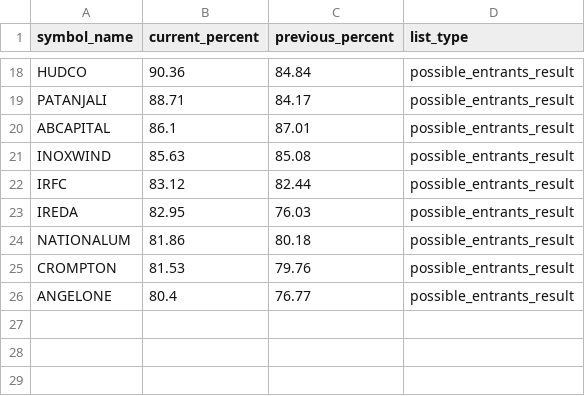
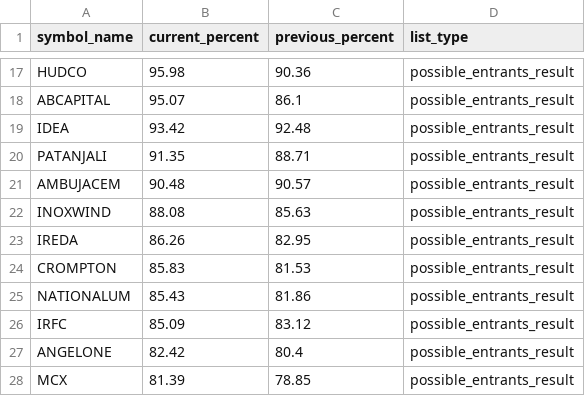
Before and after one commit to tsrajpurohit/MWPL, a CSV file: combined_ban_list.csv, drawn as a sheet; only a part is shown, gaps mark what is left out; removed rows and columns are numbered as before the commit, all else as after; the diff covers the shown part only; the diff names each change by its address in the sheet, - before the commit and + after, or states it on an @@ line.

```diff
--- a/combined_ban_list.csv
+++ b/combined_ban_list.csv
-B17 (current_percent): 90.36
+B17 (current_percent): 95.98
-C17 (previous_percent): 84.84
+C17 (previous_percent): 90.36
-row 19: PATANJALI | 88.71 | 84.17 | possible_entrants_result
-B18 (current_percent): 86.1
+B18 (current_percent): 95.07
-C18 (previous_percent): 87.01
+C18 (previous_percent): 86.1
+row 19: IDEA | 93.42 | 92.48 | possible_entrants_result
+row 20: PATANJALI | 91.35 | 88.71 | possible_entrants_result
+row 21: AMBUJACEM | 90.48 | 90.57 | possible_entrants_result
-B22 (current_percent): 85.63
+B22 (current_percent): 88.08
-C22 (previous_percent): 85.08
+C22 (previous_percent): 85.63
-row 22: IRFC | 83.12 | 82.44 | possible_entrants_result
-B23 (current_percent): 82.95
+B23 (current_percent): 86.26
-C23 (previous_percent): 76.03
+C23 (previous_percent): 82.95
-row 24: NATIONALUM | 81.86 | 80.18 | possible_entrants_result
-B24 (current_percent): 81.53
+B24 (current_percent): 85.83
-C24 (previous_percent): 79.76
+C24 (previous_percent): 81.53
+row 25: NATIONALUM | 85.43 | 81.86 | possible_entrants_result
+row 26: IRFC | 85.09 | 83.12 | possible_entrants_result
-B27 (current_percent): 80.4
+B27 (current_percent): 82.42
-C27 (previous_percent): 76.77
+C27 (previous_percent): 80.4
+row 28: MCX | 81.39 | 78.85 | possible_entrants_result
```
Also changed, not shown: 7 added rows, 8 removed rows and 16 edited cells elsewhere in this file.
